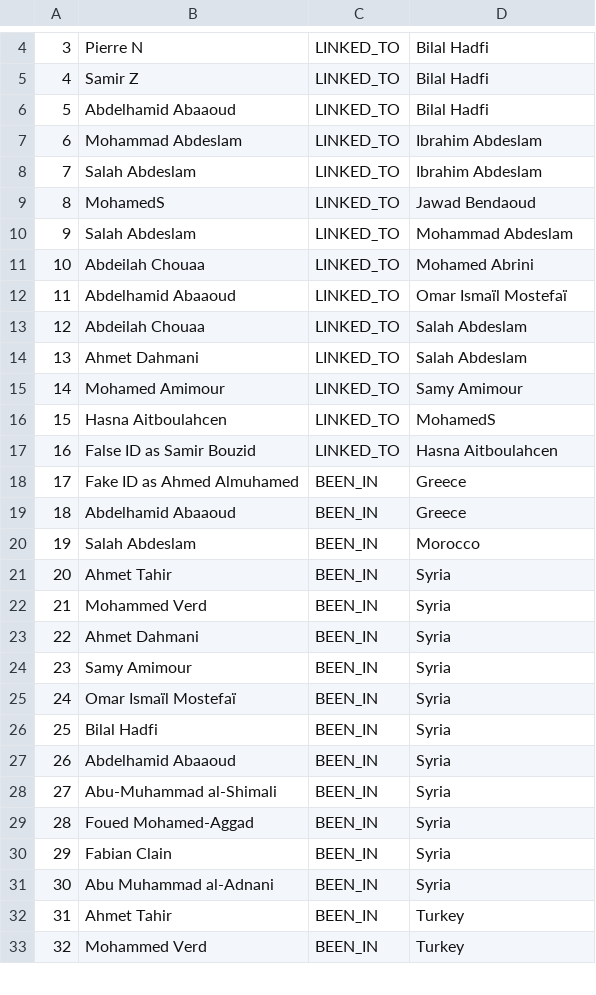
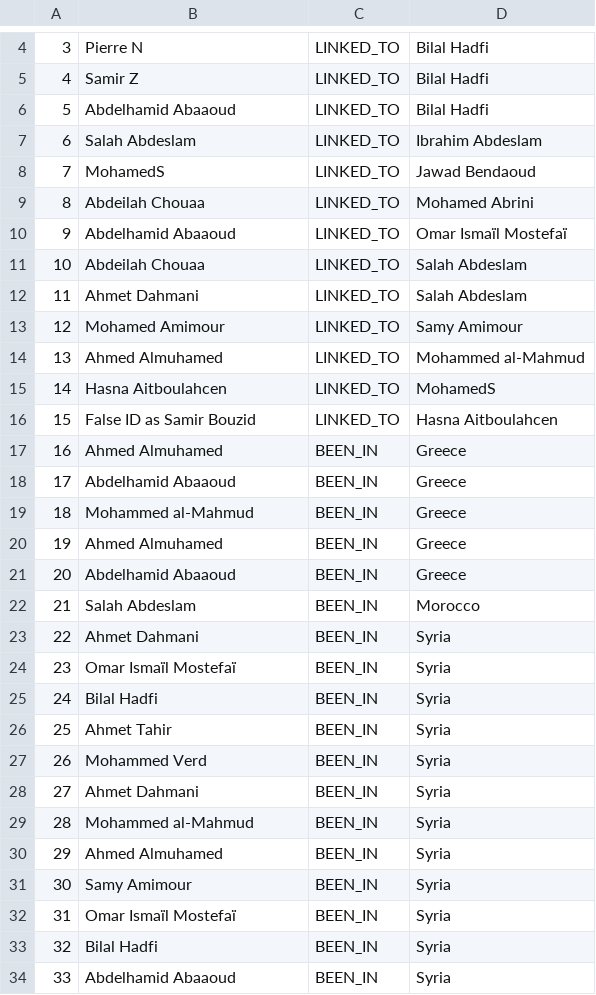
Before and after one commit to sashagutfraind/Nov13, a CSV file: nov13_relationships.csv, drawn as a sheet; only a part is shown, gaps mark what is left out; the shorter side is filled out with more unchanged rows; removed rows and columns are numbered as before the commit, all else as after; the diff covers the shown part only; the diff names each change by its address in the sheet, - before the commit and + after, or states it on an @@ line.

Commit message:
fixed typo

```diff
--- a/nov13_relationships.csv
+++ b/nov13_relationships.csv
-row 7: 6 | Mohammad Abdeslam | LINKED_TO | Ibrahim Abdeslam
@@ column A renumbered from row 7 down @@
-row 10: 9 | Salah Abdeslam | LINKED_TO | Mohammad Abdeslam
+row 14: 13 | Ahmed Almuhamed | LINKED_TO | Mohammed al-Mahmud
-B17: Fake ID as Ahmed Almuhamed
+B17: Ahmed Almuhamed
+row 18: 17 | Abdelhamid Abaaoud | BEEN_IN | Greece
+row 19: 18 | Mohammed al-Mahmud | BEEN_IN | Greece
+row 20: 19 | Ahmed Almuhamed | BEEN_IN | Greece
+row 23: 22 | Ahmet Dahmani | BEEN_IN | Syria
+row 24: 23 | Omar Ismaïl Mostefaï | BEEN_IN | Syria
+row 25: 24 | Bilal Hadfi | BEEN_IN | Syria
+row 29: 28 | Mohammed al-Mahmud | BEEN_IN | Syria
+row 30: 29 | Ahmed Almuhamed | BEEN_IN | Syria
```
Also changed, not shown: 4 added rows, 1 removed row, 1 moved row and 3 edited cells elsewhere in this file, nov13_attackersAndSites.csv, nov13_nodes.csv, 5 other files.
